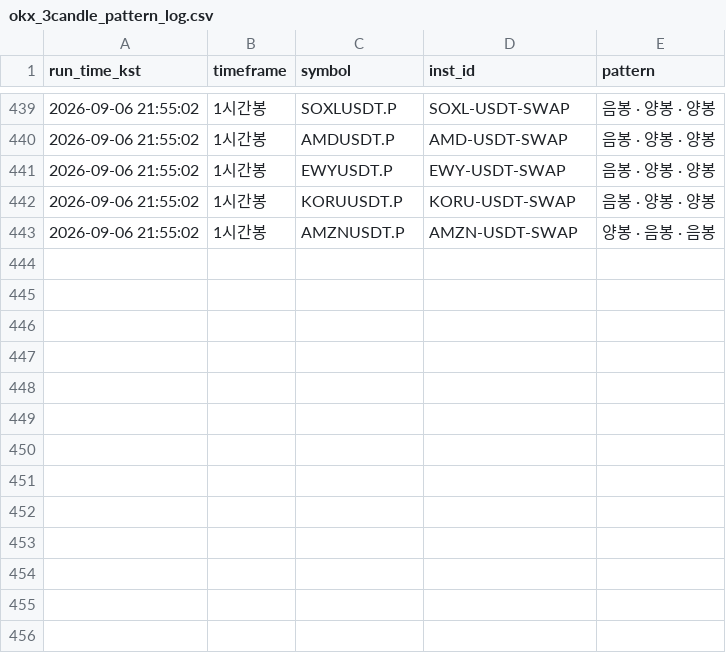
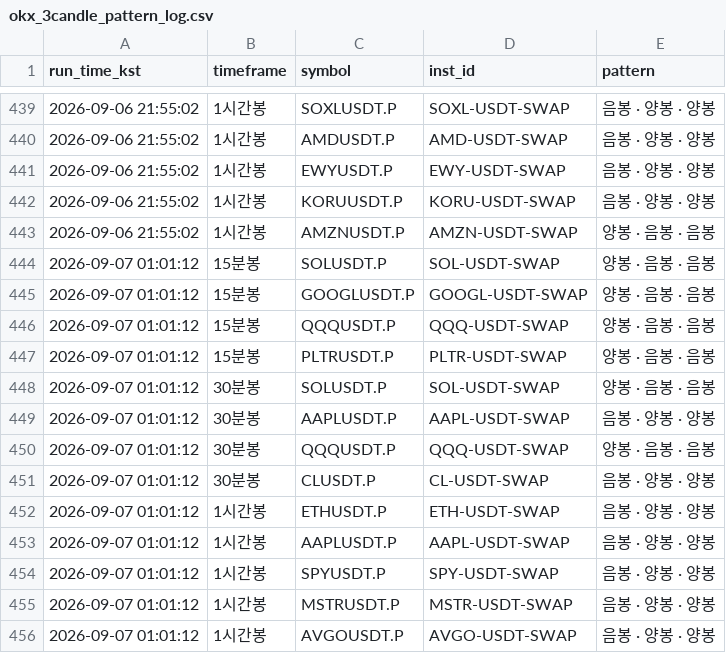
Before and after one commit to suchulkim/LONG_POSITION_OPTIMAL, a CSV file: okx_3candle_pattern_log.csv, drawn as a sheet; only a part is shown, gaps mark what is left out; the diff names each change by its address in the sheet, - before the commit and + after, or states it on an @@ line.

```diff
--- a/okx_3candle_pattern_log.csv
+++ b/okx_3candle_pattern_log.csv
+row 444: 2026-09-07 01:01:12 | 15분봉 | SOLUSDT.P | SOL-USDT-SWAP | 양봉 · 음봉 · 음봉
+row 445: 2026-09-07 01:01:12 | 15분봉 | GOOGLUSDT.P | GOOGL-USDT-SWAP | 양봉 · 음봉 · 음봉
+row 446: 2026-09-07 01:01:12 | 15분봉 | QQQUSDT.P | QQQ-USDT-SWAP | 양봉 · 음봉 · 음봉
+row 447: 2026-09-07 01:01:12 | 15분봉 | PLTRUSDT.P | PLTR-USDT-SWAP | 양봉 · 음봉 · 음봉
+row 448: 2026-09-07 01:01:12 | 30분봉 | SOLUSDT.P | SOL-USDT-SWAP | 양봉 · 음봉 · 음봉
+row 449: 2026-09-07 01:01:12 | 30분봉 | AAPLUSDT.P | AAPL-USDT-SWAP | 음봉 · 양봉 · 양봉
+row 450: 2026-09-07 01:01:12 | 30분봉 | QQQUSDT.P | QQQ-USDT-SWAP | 양봉 · 음봉 · 음봉
+row 451: 2026-09-07 01:01:12 | 30분봉 | CLUSDT.P | CL-USDT-SWAP | 음봉 · 양봉 · 양봉
+row 452: 2026-09-07 01:01:12 | 1시간봉 | ETHUSDT.P | ETH-USDT-SWAP | 음봉 · 양봉 · 양봉
+row 453: 2026-09-07 01:01:12 | 1시간봉 | AAPLUSDT.P | AAPL-USDT-SWAP | 음봉 · 양봉 · 양봉
+row 454: 2026-09-07 01:01:12 | 1시간봉 | SPYUSDT.P | SPY-USDT-SWAP | 음봉 · 양봉 · 양봉
+row 455: 2026-09-07 01:01:12 | 1시간봉 | MSTRUSDT.P | MSTR-USDT-SWAP | 음봉 · 양봉 · 양봉
+row 456: 2026-09-07 01:01:12 | 1시간봉 | AVGOUSDT.P | AVGO-USDT-SWAP | 음봉 · 양봉 · 양봉
```
Also changed, not shown: 2 other files.
